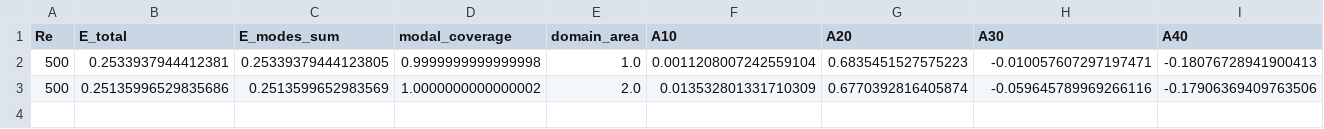
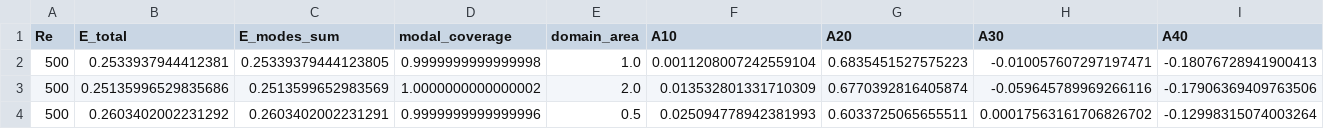
Before and after one commit to Ahmedalgeria778/pinn-lid-driven-cavity-collapse, a CSV file: results_reviewers/09_aspect_ratio/aspect_ratio_results.csv, drawn as a sheet; only a part is shown; rows hold the shown columns only; the diff names each change by its address in the sheet, - before the commit and + after, or states it on an @@ line.

Commit message:
Add AR=0.5:1 aspect-ratio campaign (Re=500, seed 42, E*=0.25): f2=69.9% (mode 2 dominant, weaker concentration), ft=26.7%, A2=0.603; 3-geometry AR figures + CSV

```diff
--- a/results_reviewers/09_aspect_ratio/aspect_ratio_results.csv
+++ b/results_reviewers/09_aspect_ratio/aspect_ratio_results.csv
+row 4: 500 | 0.2603402002231292 | 0.2603402002231291 | 0.9999999999999996 | 0.5 | 0.025094778942381993 | 0.6033725065655511 | 0.00017563161706826702 | -0.12998315074003264
```
Also changed, not shown: 7 other files.
